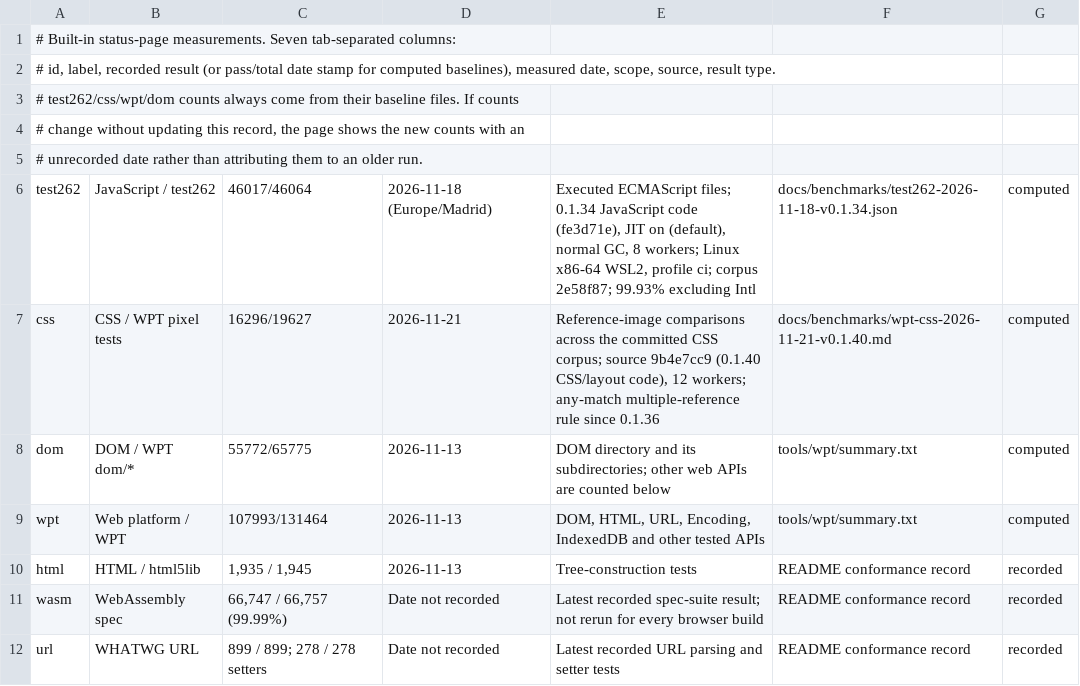
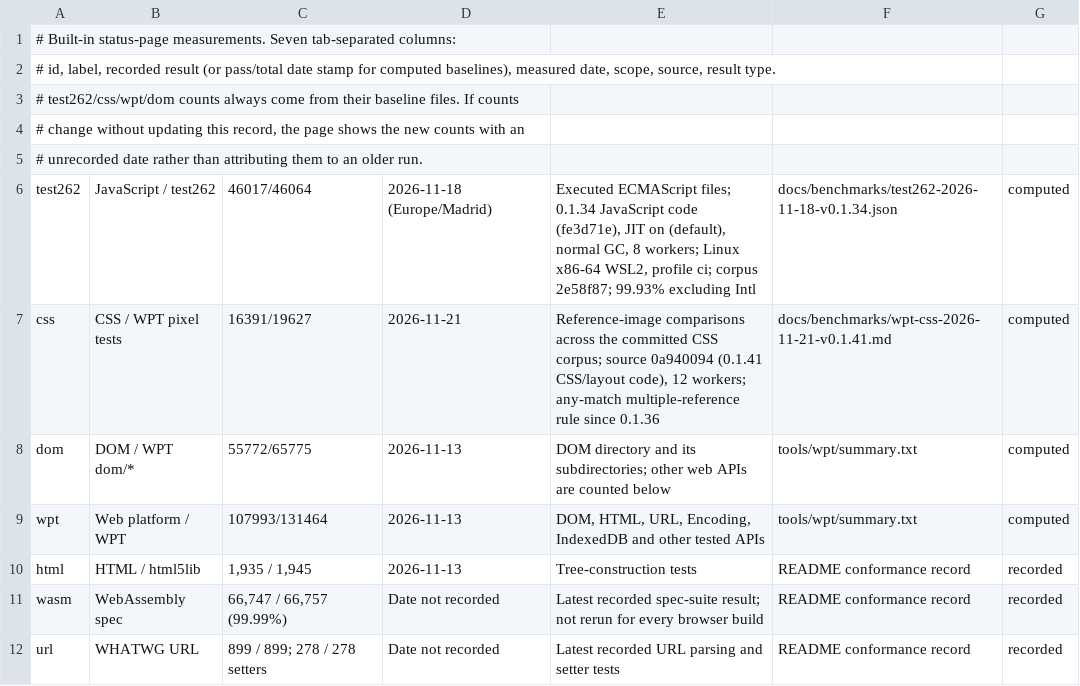
Before and after one commit to i234dev/RabbitHoleBrowser, a TSV file: tools/metrics/measurements.tsv, drawn as a sheet; only a part is shown.

```diff
--- a/tools/metrics/measurements.tsv
+++ b/tools/metrics/measurements.tsv
@@ -6,3 +6,3 @@
 test262	JavaScript / test262	46017/46064	2026-11-18 (Europe/Madrid)	Executed ECMAScript files; 0.1.34 JavaScript code (fe3d71e), JIT on (default), normal GC, 8 workers; Linux x86-64 WSL2, profile ci; corpus 2e58f87; 99.93% excluding Intl	docs/benchmarks/test262-2026-11-18-v0.1.34.json	computed
-css	CSS / WPT pixel tests	16296/19627	2026-11-21	Reference-image comparisons across the committed CSS corpus; source 9b4e7cc9 (0.1.40 CSS/layout code), 12 workers; any-match multiple-reference rule since 0.1.36	docs/benchmarks/wpt-css-2026-11-21-v0.1.40.md	computed
+css	CSS / WPT pixel tests	16391/19627	2026-11-21	Reference-image comparisons across the committed CSS corpus; source 0a940094 (0.1.41 CSS/layout code), 12 workers; any-match multiple-reference rule since 0.1.36	docs/benchmarks/wpt-css-2026-11-21-v0.1.41.md	computed
 dom	DOM / WPT dom/*	55772/65775	2026-11-13	DOM directory and its subdirectories; other web APIs are counted below	tools/wpt/summary.txt	computed
```
Also changed, not shown: 5 other files.
